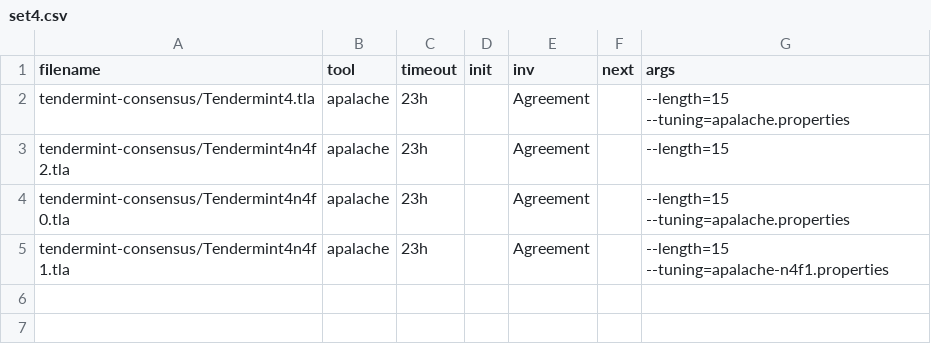
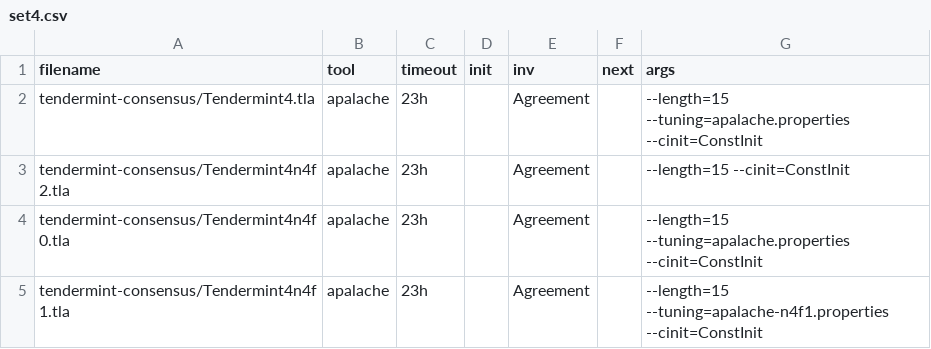
Before and after one commit to apalache-mc/apalache, a CSV file: profiling/set4.csv, drawn as a sheet.

Commit message:
fix in the experiments

```diff
--- a/profiling/set4.csv
+++ b/profiling/set4.csv
@@ -1,5 +1,5 @@
 filename;tool;timeout;init;inv;next;args
-tendermint-consensus/Tendermint4.tla;apalache;23h;;Agreement;;--length=15 --tuning=apalache.properties
-tendermint-consensus/Tendermint4n4f2.tla;apalache;23h;;Agreement;;--length=15
-tendermint-consensus/Tendermint4n4f0.tla;apalache;23h;;Agreement;;--length=15 --tuning=apalache.properties
-tendermint-consensus/Tendermint4n4f1.tla;apalache;23h;;Agreement;;--length=15 --tuning=apalache-n4f1.properties
+tendermint-consensus/Tendermint4.tla;apalache;23h;;Agreement;;--length=15 --tuning=apalache.properties --cinit=ConstInit
+tendermint-consensus/Tendermint4n4f2.tla;apalache;23h;;Agreement;;--length=15 --cinit=ConstInit
+tendermint-consensus/Tendermint4n4f0.tla;apalache;23h;;Agreement;;--length=15 --tuning=apalache.properties --cinit=ConstInit
+tendermint-consensus/Tendermint4n4f1.tla;apalache;23h;;Agreement;;--length=15 --tuning=apalache-n4f1.properties --cinit=ConstInit
```
